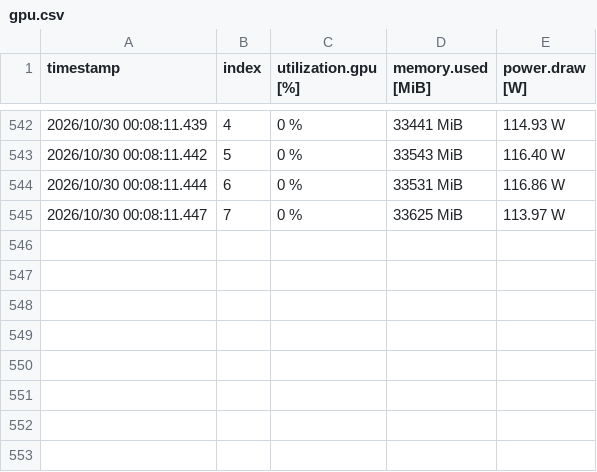
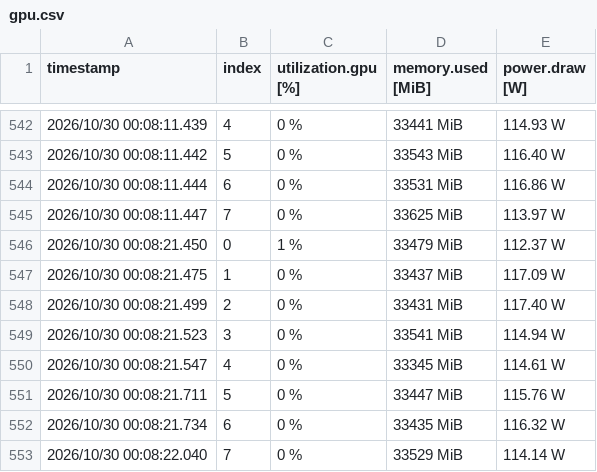
Before and after one commit to davit666/PWM-EgoFound3R, a CSV file: docs/results/wm1_benchmark100_20261029/gpu.csv, drawn as a sheet; only a part is shown, gaps mark what is left out.

Commit message:
results: wm1 benchmark train-completed at step 100

```diff
--- a/docs/results/wm1_benchmark100_20261029/gpu.csv
+++ b/docs/results/wm1_benchmark100_20261029/gpu.csv
@@ -545 +545,9 @@ timestamp, index, utilization.gpu [%], memory.used [MiB], power.draw [W]
 2026/10/30 00:08:11.447, 7, 0 %, 33625 MiB, 113.97 W
+2026/10/30 00:08:21.450, 0, 1 %, 33479 MiB, 112.37 W
+2026/10/30 00:08:21.475, 1, 0 %, 33437 MiB, 117.09 W
+2026/10/30 00:08:21.499, 2, 0 %, 33431 MiB, 117.40 W
+2026/10/30 00:08:21.523, 3, 0 %, 33541 MiB, 114.94 W
+2026/10/30 00:08:21.547, 4, 0 %, 33345 MiB, 114.61 W
+2026/10/30 00:08:21.711, 5, 0 %, 33447 MiB, 115.76 W
+2026/10/30 00:08:21.734, 6, 0 %, 33435 MiB, 116.32 W
+2026/10/30 00:08:22.040, 7, 0 %, 33529 MiB, 114.14 W
```
Also changed, not shown: 4 other files.
